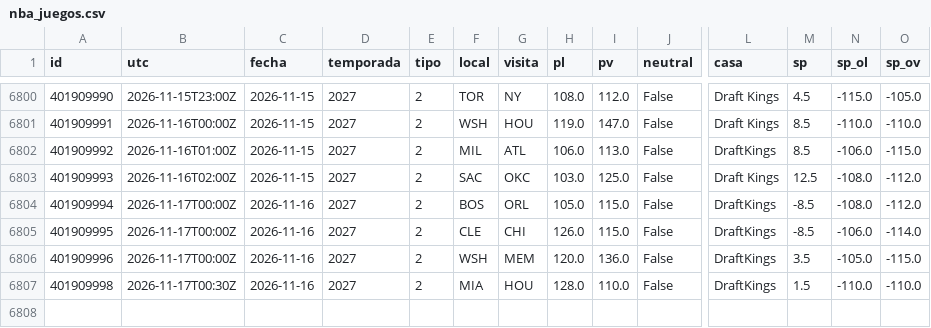
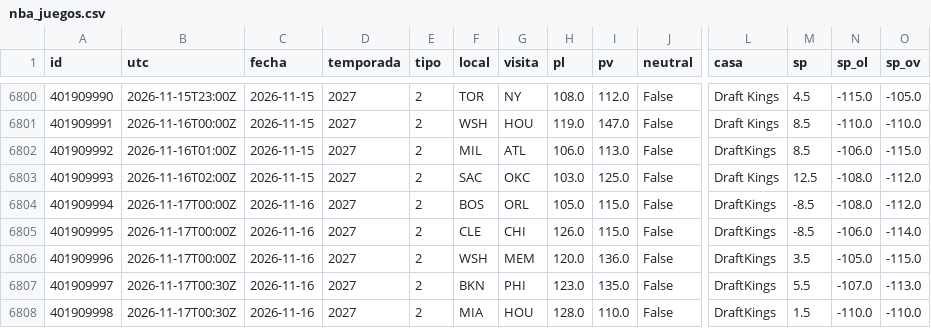
Before and after one commit to robertoaguilar1912-del/laliga-analisis, a CSV file: data/raw/nba_juegos.csv, drawn as a sheet; only a part is shown, gaps mark what is left out; rows hold the shown columns only; the diff names each change by its address in the sheet, - before the commit and + after, or states it on an @@ line.

```diff
--- a/data/raw/nba_juegos.csv
+++ b/data/raw/nba_juegos.csv
+row 6807: 401909997 | 2026-11-17T00:30Z | 2026-11-16 | 2027 | 2 | BKN | PHI | 123.0 | 135.0 | False | DraftKings | 5.5 | -107.0 | -113.0
```
Also changed, not shown: data/raw/nba_box_2027.csv, 10 other files.
